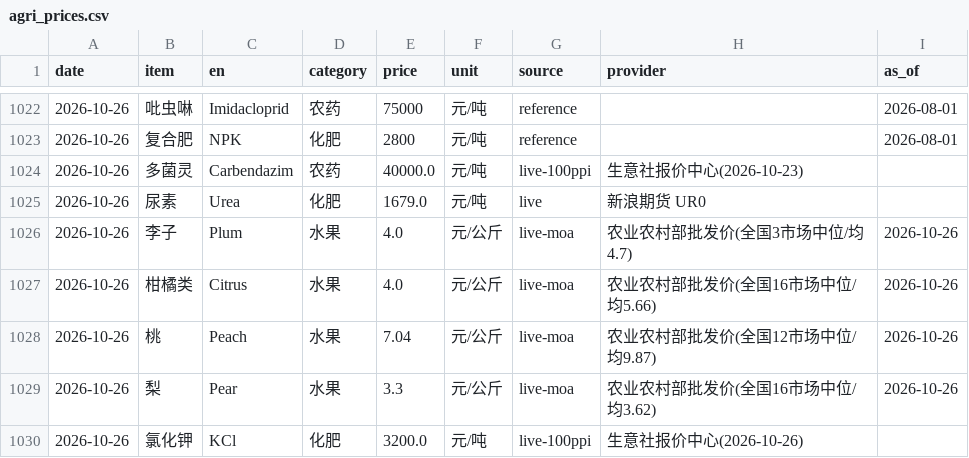
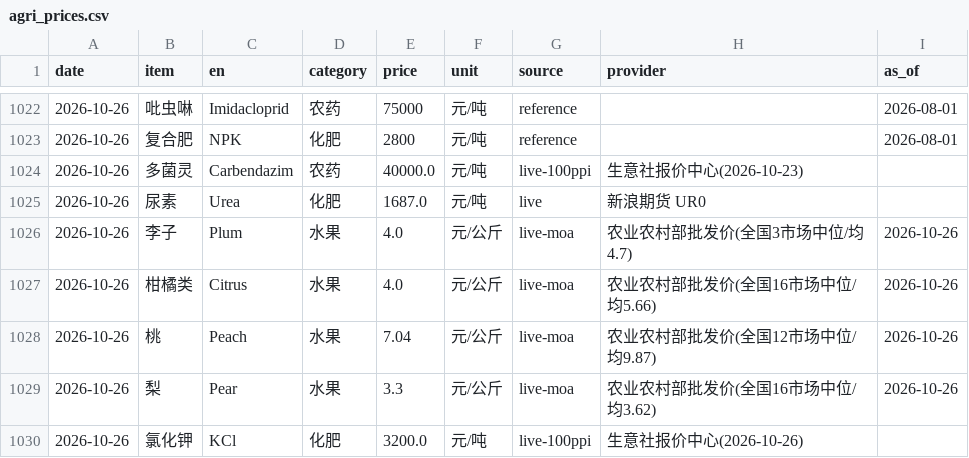
Before and after one commit to fenggg1988/agri-price-tracker, a CSV file: data/agri_prices.csv, drawn as a sheet; only a part is shown, gaps mark what is left out.

```diff
--- a/data/agri_prices.csv
+++ b/data/agri_prices.csv
@@ -1024,3 +1024,3 @@
 2026-10-26,多菌灵,Carbendazim,农药,40000.0,元/吨,live-100ppi,生意社报价中心(2026-10-23),
-2026-10-26,尿素,Urea,化肥,1679.0,元/吨,live,新浪期货 UR0,
+2026-10-26,尿素,Urea,化肥,1687.0,元/吨,live,新浪期货 UR0,
 2026-10-26,李子,Plum,水果,4.0,元/公斤,live-moa,农业农村部批发价(全国3市场中位/均4.7),2026-10-26
```
Also changed, not shown: 4 other files.
